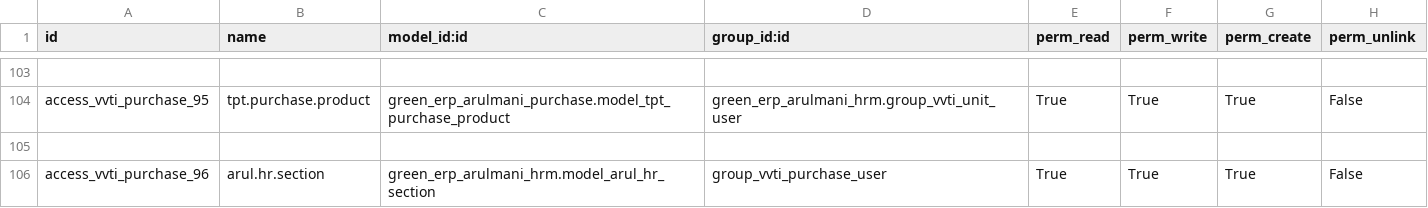
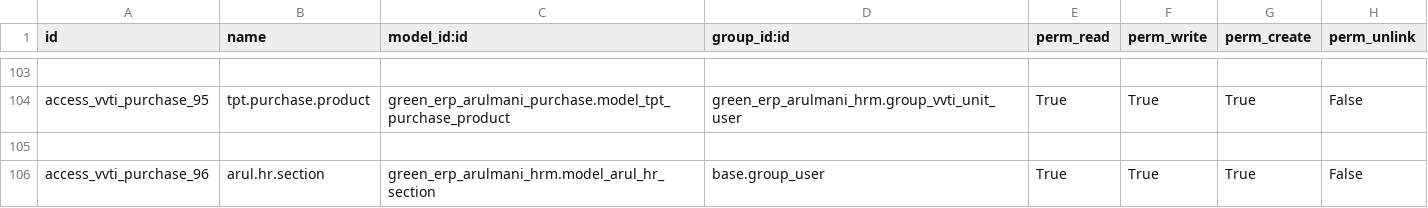
Before and after one commit to minhphung171093/Arul---HRM, a CSV file: green_erp_arulmani_purchase/security/ir.model.access.csv, drawn as a sheet; only a part is shown, gaps mark what is left out.

Commit message:
update

```diff
--- a/green_erp_arulmani_purchase/security/ir.model.access.csv
+++ b/green_erp_arulmani_purchase/security/ir.model.access.csv
@@ -105,2 +105,2 @@ access_vvti_purchase_95,tpt.purchase.product,green_erp_arulmani_purchase.model_t
 
-access_vvti_purchase_96,arul.hr.section,green_erp_arulmani_hrm.model_arul_hr_section,group_vvti_purchase_user,True,True,True,False
+access_vvti_purchase_96,arul.hr.section,green_erp_arulmani_hrm.model_arul_hr_section,base.group_user,True,True,True,False
```
